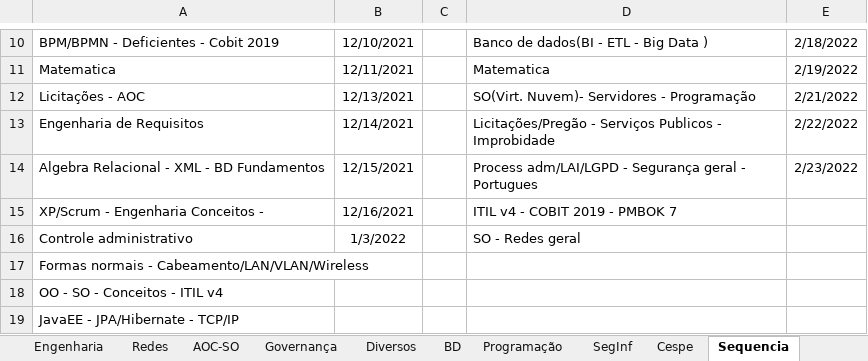
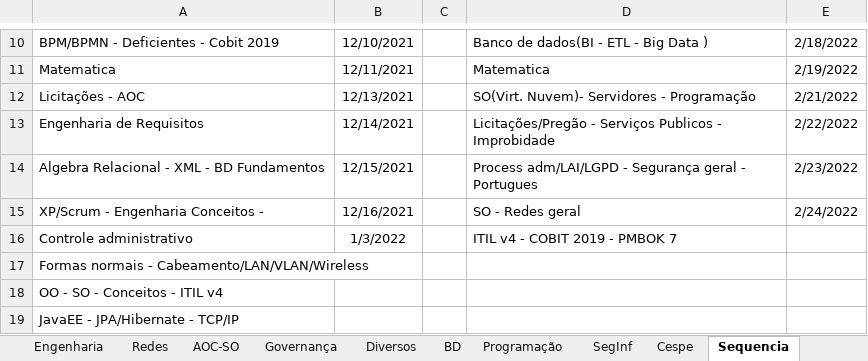
Before and after one commit to willhc1984/estudos, an Excel workbook: qconcursos.xlsx, sheet Sequencia, drawn as a sheet; only a part is shown, gaps mark what is left out; values as stored, in another font and other column widths than the file's, no borders; the diff names each change by its address in the sheet, - before the commit and + after, or states it on an @@ line.

```diff
--- a/qconcursos.xlsx (sheet Sequencia)
+++ b/qconcursos.xlsx (sheet Sequencia)
-D15: ITIL v4 - COBIT 2019 - PMBOK 7
+D15: SO - Redes geral
-E15: (empty)
+E15: 2/24/2022
-D16: SO - Redes geral
+D16: ITIL v4 - COBIT 2019 - PMBOK 7
```
Also changed, not shown: sheet Cespe, 1 other file.
